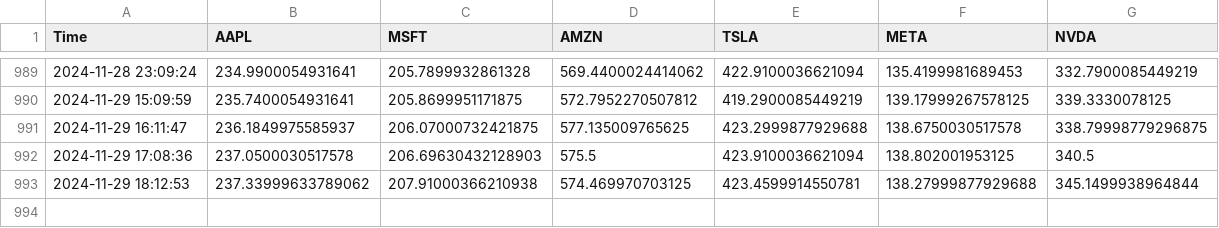
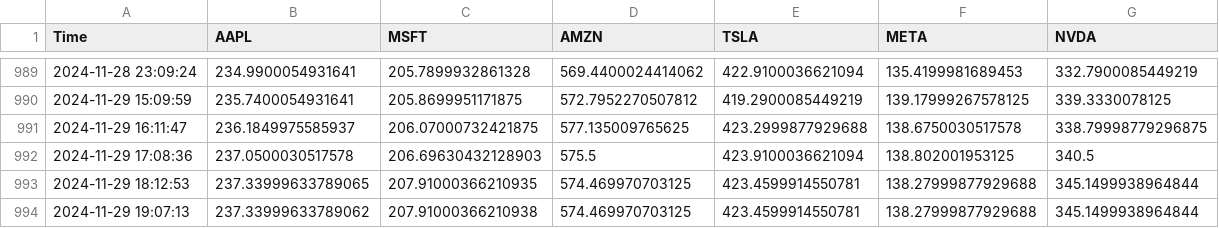
Before and after one commit to bendarodes/stockX-data-scraper, a CSV file: stock_prices.csv, drawn as a sheet; only a part is shown, gaps mark what is left out.

```diff
--- a/stock_prices.csv
+++ b/stock_prices.csv
@@ -992,2 +992,3 @@ Time;AAPL;MSFT;AMZN;TSLA;META;NVDA
 2024-11-29 17:08:36;237.0500030517578;206.69630432128903;575.5;423.9100036621094;138.802001953125;340.5
-2024-11-29 18:12:53;237.33999633789062;207.91000366210938;574.469970703125;423.4599914550781;138.27999877929688;345.1499938964844
+2024-11-29 18:12:53;237.33999633789065;207.91000366210935;574.469970703125;423.4599914550781;138.27999877929688;345.1499938964844
+2024-11-29 19:07:13;237.33999633789062;207.91000366210938;574.469970703125;423.4599914550781;138.27999877929688;345.1499938964844
```
Also changed, not shown: 1 other file.
